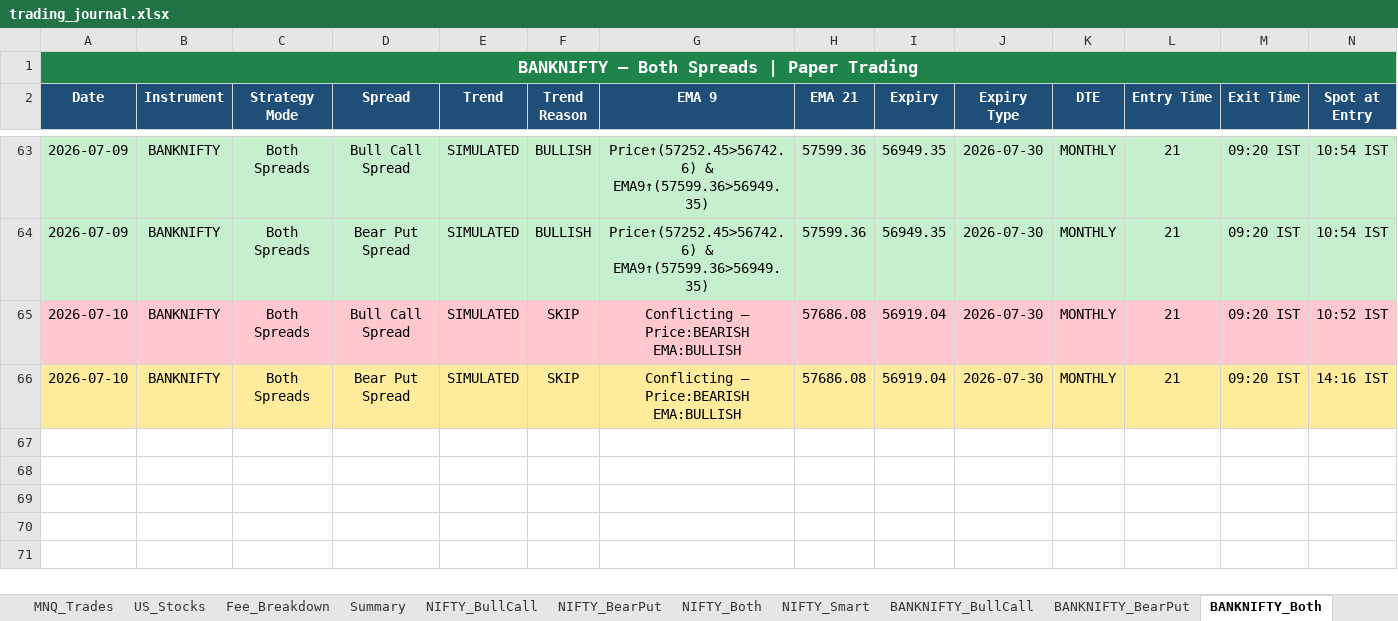
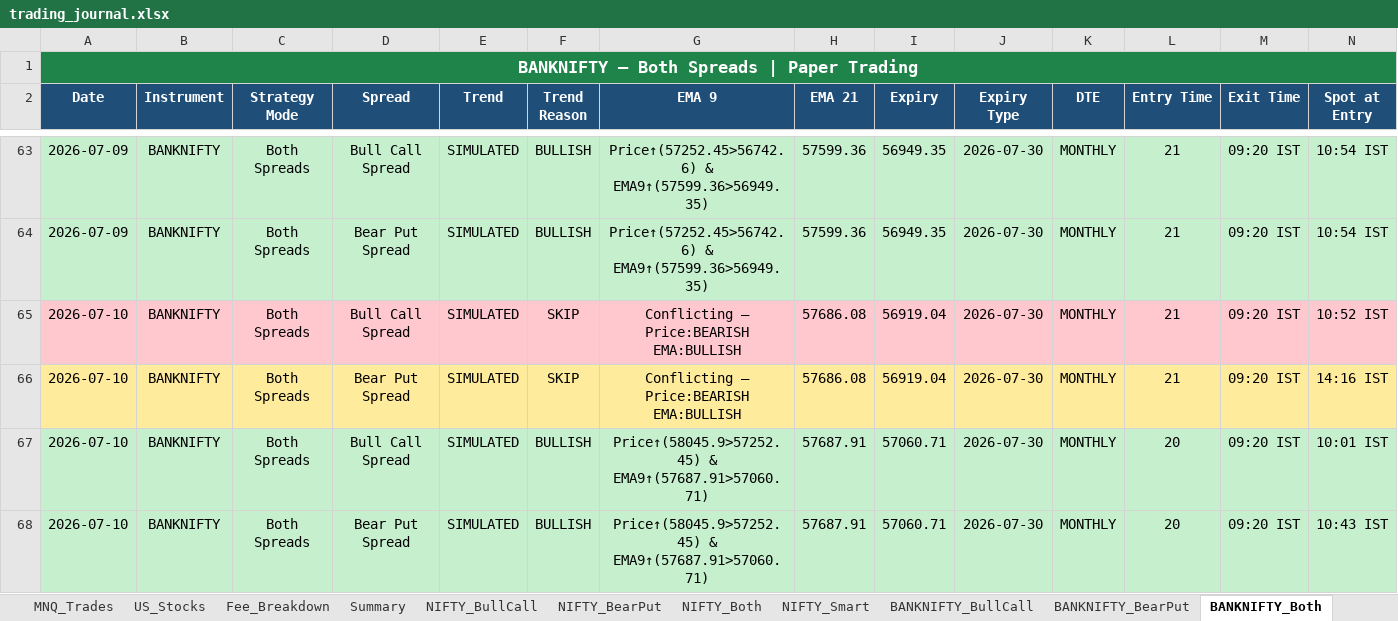
Before and after one commit to Abu086/nq-mnq-bot, an Excel workbook: trading_journal.xlsx, sheet BANKNIFTY_Both, drawn as a sheet; only a part is shown, gaps mark what is left out; values as stored, in another font and other column widths than the file's, no borders; rows hold the shown columns only; the diff names each change by its address in the sheet, - before the commit and + after, or states it on an @@ line.

```diff
--- a/trading_journal.xlsx (sheet BANKNIFTY_Both)
+++ b/trading_journal.xlsx (sheet BANKNIFTY_Both)
+row 67: 2026-07-10 | BANKNIFTY | Both Spreads | Bull Call Spread | SIMULATED | BULLISH | Price↑(58045.9>57252.45) & EMA9↑(57687.91>57060.71) | 57687.91 | 57060.71 | 2026-07-30 | MONTHLY | 20 | 09:20 IST | 10:01 IST
+row 68: 2026-07-10 | BANKNIFTY | Both Spreads | Bear Put Spread | SIMULATED | BULLISH | Price↑(58045.9>57252.45) & EMA9↑(57687.91>57060.71) | 57687.91 | 57060.71 | 2026-07-30 | MONTHLY | 20 | 09:20 IST | 10:43 IST
```
Also changed, not shown: sheet NIFTY_Both, sheet BANKNIFTY_Smart, sheet NIFTY_Smart, sheet NIFTY_BearPut, sheet NIFTY_BullCall, sheet BANKNIFTY_BearPut, 4 more sheets, 2 other files.
